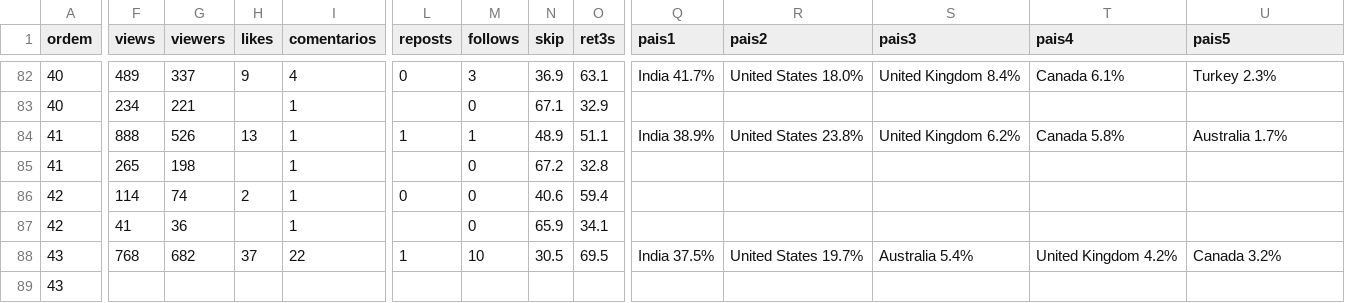
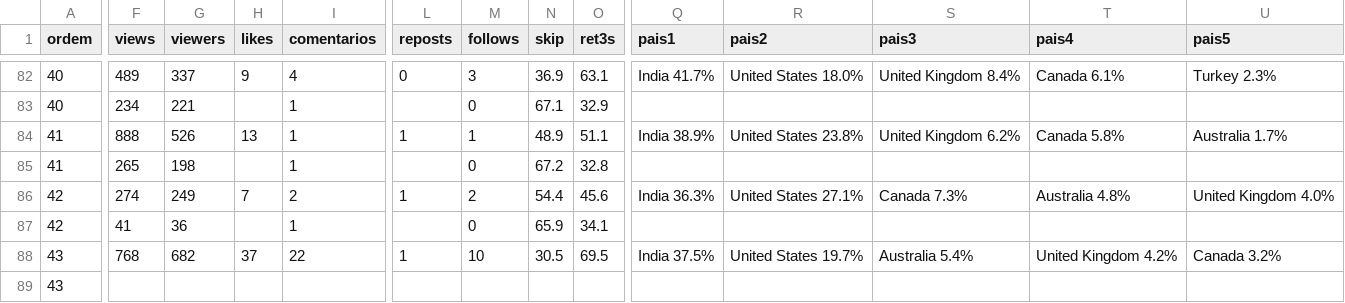
Before and after one commit to caramguilherme/IA-SINTETICO-PRODUTOR, a CSV file: METRICAS-NORA.csv, drawn as a sheet; only a part is shown, gaps mark what is left out; the diff covers the shown part only; the diff names each change by its address in the sheet, - before the commit and + after, or states it on an @@ line.

```diff
--- a/METRICAS-NORA.csv
+++ b/METRICAS-NORA.csv
-F86 (views): 114
+F86 (views): 274
-G86 (viewers): 74
+G86 (viewers): 249
-H86 (likes): 2
+H86 (likes): 7
-I86 (comentarios): 1
+I86 (comentarios): 2
-L86 (reposts): 0
+L86 (reposts): 1
-M86 (follows): 0
+M86 (follows): 2
-N86 (skip): 40.6
+N86 (skip): 54.4
-O86 (ret3s): 59.4
+O86 (ret3s): 45.6
-Q86 (pais1): (empty)
+Q86 (pais1): India 36.3%
-R86 (pais2): (empty)
+R86 (pais2): United States 27.1%
-S86 (pais3): (empty)
+S86 (pais3): Canada 7.3%
-T86 (pais4): (empty)
+T86 (pais4): Australia 4.8%
-U86 (pais5): (empty)
+U86 (pais5): United Kingdom 4.0%
```
Also changed, not shown: 2 edited cells elsewhere in this file, 1 other file.
